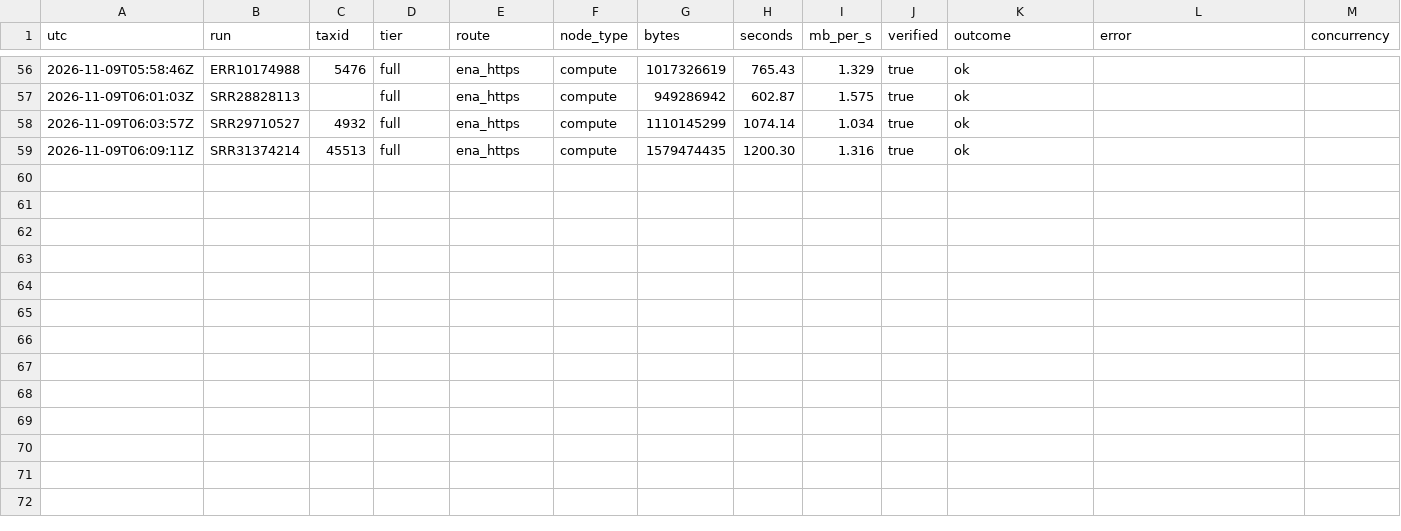
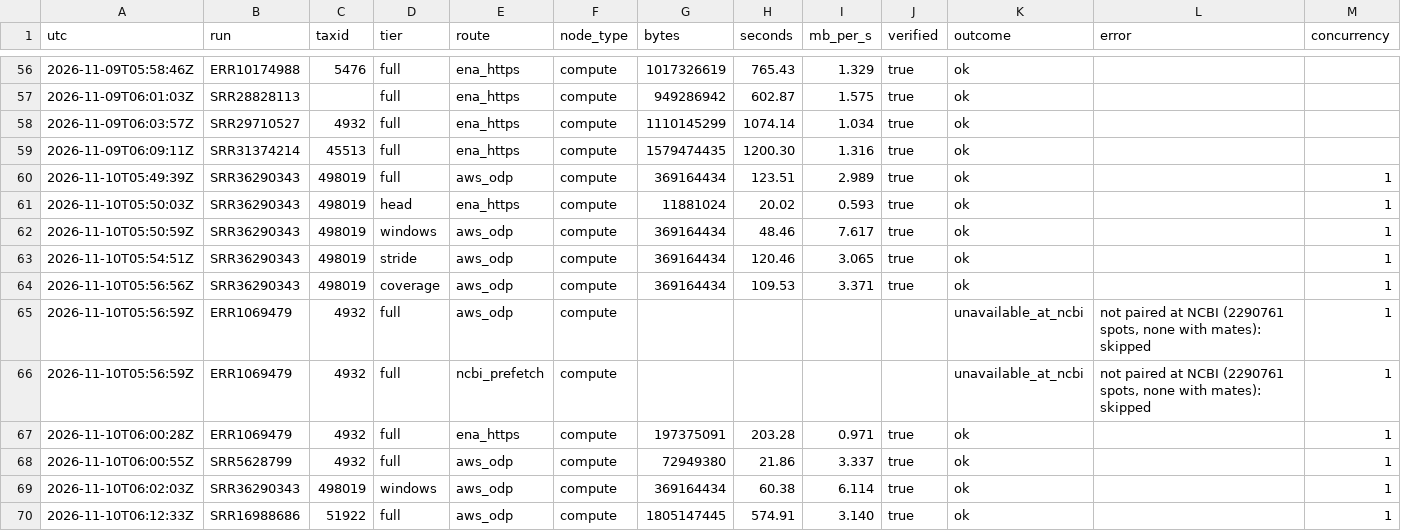
Before and after one commit to stajichlab/PopSeq, a CSV file: benchmarks/downloads.csv, drawn as a sheet; only a part is shown, gaps mark what is left out; the diff names each change by its address in the sheet, - before the commit and + after, or states it on an @@ line.

```diff
--- a/benchmarks/downloads.csv
+++ b/benchmarks/downloads.csv
+row 60: 2026-11-10T05:49:39Z | SRR36290343 | 498019 | full | aws_odp | compute | 369164434 | 123.51 | 2.989 | true | ok |  | 1
+row 61: 2026-11-10T05:50:03Z | SRR36290343 | 498019 | head | ena_https | compute | 11881024 | 20.02 | 0.593 | true | ok |  | 1
+row 62: 2026-11-10T05:50:59Z | SRR36290343 | 498019 | windows | aws_odp | compute | 369164434 | 48.46 | 7.617 | true | ok |  | 1
+row 63: 2026-11-10T05:54:51Z | SRR36290343 | 498019 | stride | aws_odp | compute | 369164434 | 120.46 | 3.065 | true | ok |  | 1
+row 64: 2026-11-10T05:56:56Z | SRR36290343 | 498019 | coverage | aws_odp | compute | 369164434 | 109.53 | 3.371 | true | ok |  | 1
+row 65: 2026-11-10T05:56:59Z | ERR1069479 | 4932 | full | aws_odp | compute |  |  |  |  | unavailable_at_ncbi | not paired at NCBI (2290761 spots, none with mates): skipped | 1
+row 66: 2026-11-10T05:56:59Z | ERR1069479 | 4932 | full | ncbi_prefetch | compute |  |  |  |  | unavailable_at_ncbi | not paired at NCBI (2290761 spots, none with mates): skipped | 1
+row 67: 2026-11-10T06:00:28Z | ERR1069479 | 4932 | full | ena_https | compute | 197375091 | 203.28 | 0.971 | true | ok |  | 1
+row 68: 2026-11-10T06:00:55Z | SRR5628799 | 4932 | full | aws_odp | compute | 72949380 | 21.86 | 3.337 | true | ok |  | 1
+row 69: 2026-11-10T06:02:03Z | SRR36290343 | 498019 | windows | aws_odp | compute | 369164434 | 60.38 | 6.114 | true | ok |  | 1
+row 70: 2026-11-10T06:12:33Z | SRR16988686 | 51922 | full | aws_odp | compute | 1805147445 | 574.91 | 3.140 | true | ok |  | 1
```
Also changed, not shown: 5 other files.
